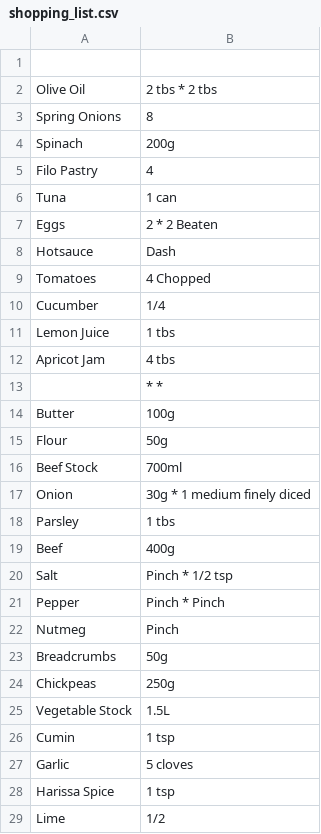
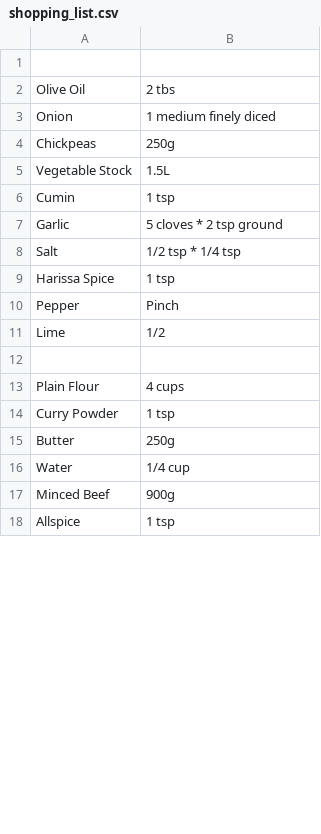
Before and after one commit to DominikaJastrzebska/project_shoplist_1.0, a CSV file: shopping_list.csv, drawn as a sheet; only a part is shown; the diff covers the shown part only.

```diff
--- a/shopping_list.csv
+++ b/shopping_list.csv
@@ -1,24 +1,4 @@
 
-Olive Oil, 2 tbs * 2 tbs
-Spring Onions, 8
-Spinach, 200g
-Filo Pastry, 4
-Tuna, 1 can
-Eggs, 2 * 2 Beaten
-Hotsauce, Dash
-Tomatoes, 4 Chopped
-Cucumber, 1/4
-Lemon Juice, 1 tbs
-Apricot Jam, 4 tbs
-,   *   *
-Butter, 100g
-Flour, 50g
-Beef Stock, 700ml
-Onion, 30g * 1 medium finely diced
-Parsley, 1 tbs
-Beef, 400g
-Salt, Pinch * 1/2 tsp
-Pepper, Pinch * Pinch
-Nutmeg, Pinch
-Breadcrumbs, 50g
+Olive Oil, 2 tbs
+Onion, 1 medium finely diced
 Chickpeas, 250g
@@ -26,4 +6,13 @@ Vegetable Stock, 1.5L
 Cumin, 1 tsp
-Garlic, 5 cloves
+Garlic, 5 cloves * 2 tsp ground
+Salt, 1/2 tsp * 1/4 tsp
 Harissa Spice, 1 tsp
+Pepper, Pinch
 Lime, 1/2
+,
+Plain Flour, 4 cups
+Curry Powder, 1 tsp
+Butter, 250g
+Water, 1/4 cup
+Minced Beef, 900g
+Allspice, 1 tsp
```
Also changed, not shown: 7 added rows elsewhere in this file, 2 other files.
